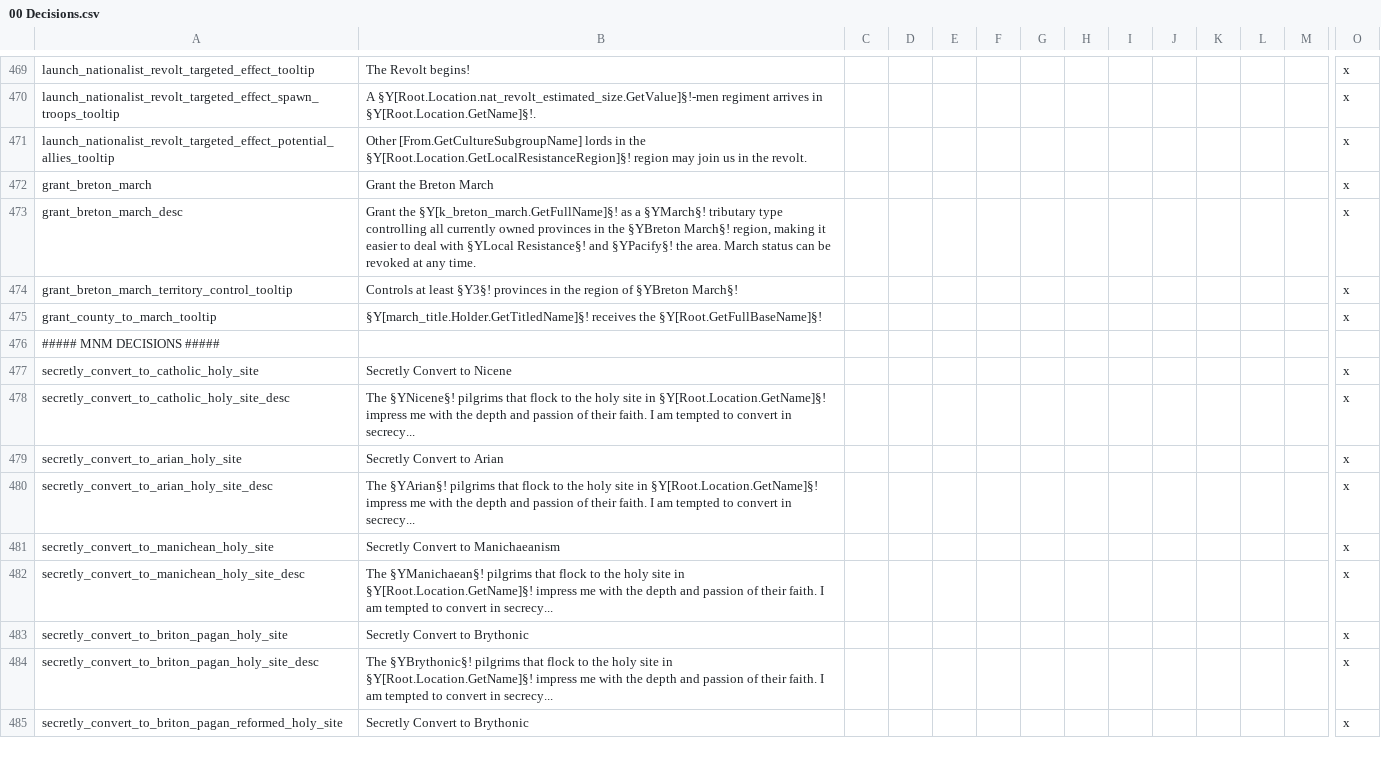
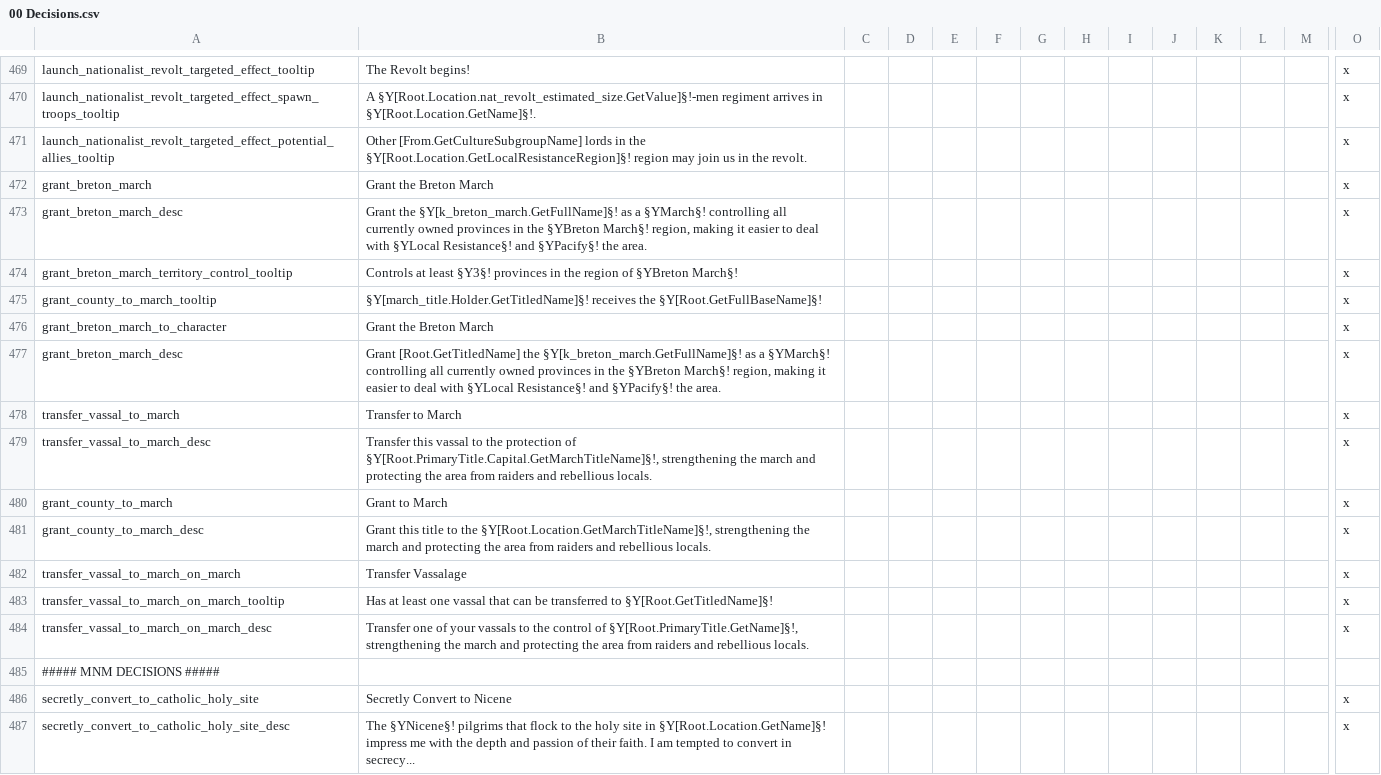
Before and after one commit to DC123456789/Britannia---The-Winter-King, a CSV file: Britannia/localisation/00 Decisions.csv, drawn as a sheet; only a part is shown, gaps mark what is left out; the shorter side is filled out with more unchanged rows; rows hold the shown columns only; the diff names each change by its address in the sheet, - before the commit and + after, or states it on an @@ line.

Commit message:
- Added some localisation for march decisions

```diff
--- a/Britannia/localisation/00 Decisions.csv
+++ b/Britannia/localisation/00 Decisions.csv
-B473: …a §YMarch§! tributary type controlling all currently owned provinces in the §YBreton March§! region, making it easier to deal with §YLocal Resistance§! and §YPacify§! the area. March status can be revoked at any time.
+B473: …a §YMarch§! controlling all currently owned provinces in the §YBreton March§! region, making it easier to deal with §YLocal Resistance§! and §YPacify§! the area.
+row 476: grant_breton_march_to_character | Grant the Breton March |  |  |  |  |  |  |  |  |  |  |  | x
+row 477: grant_breton_march_desc | Grant [Root.GetTitledName] the §Y[k_breton_march.GetFullName]§! as a §YMarch§! controlling all currently owned provinces in the §YBreton March§! region, making it easier to deal with §YLocal Resistance§! and §YPacify§! the area. |  |  |  |  |  |  |  |  |  |  |  | x
+row 478: transfer_vassal_to_march | Transfer to March |  |  |  |  |  |  |  |  |  |  |  | x
+row 479: transfer_vassal_to_march_desc | Transfer this vassal to the protection of §Y[Root.PrimaryTitle.Capital.GetMarchTitleName]§!, strengthening the march and protecting the area from raiders and rebellious locals. |  |  |  |  |  |  |  |  |  |  |  | x
+row 480: grant_county_to_march | Grant to March |  |  |  |  |  |  |  |  |  |  |  | x
+row 481: grant_county_to_march_desc | Grant this title to the §Y[Root.Location.GetMarchTitleName]§!, strengthening the march and protecting the area from raiders and rebellious locals. |  |  |  |  |  |  |  |  |  |  |  | x
+row 482: transfer_vassal_to_march_on_march | Transfer Vassalage |  |  |  |  |  |  |  |  |  |  |  | x
+row 483: transfer_vassal_to_march_on_march_tooltip | Has at least one vassal that can be transferred to §Y[Root.GetTitledName]§! |  |  |  |  |  |  |  |  |  |  |  | x
+row 484: transfer_vassal_to_march_on_march_desc | Transfer one of your vassals to the control of §Y[Root.PrimaryTitle.GetName]§!, strengthening the march and protecting the area from raiders and rebellious locals. |  |  |  |  |  |  |  |  |  |  |  | x
```
Also changed, not shown: 2 other files.
